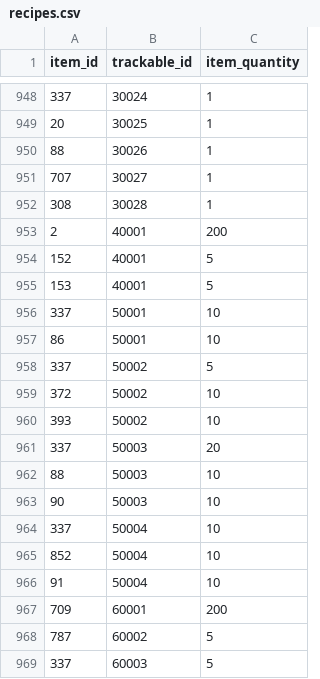
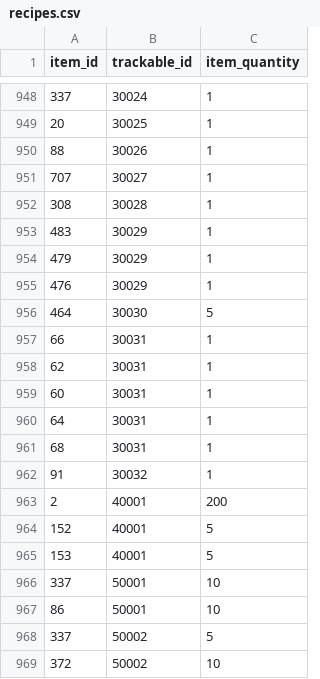
Before and after one commit to PaulTGG/stardewtracker, a CSV file: recipes.csv, drawn as a sheet; only a part is shown, gaps mark what is left out; the shorter side is filled out with more unchanged rows; the diff names each change by its address in the sheet, - before the commit and + after, or states it on an @@ line.

```diff
--- a/recipes.csv
+++ b/recipes.csv
+row 953: 483 | 30029 | 1
+row 954: 479 | 30029 | 1
+row 955: 476 | 30029 | 1
+row 956: 464 | 30030 | 5
+row 957: 66 | 30031 | 1
+row 958: 62 | 30031 | 1
+row 959: 60 | 30031 | 1
+row 960: 64 | 30031 | 1
+row 961: 68 | 30031 | 1
+row 962: 91 | 30032 | 1
```
Also changed, not shown: items.csv, 1 other file.
